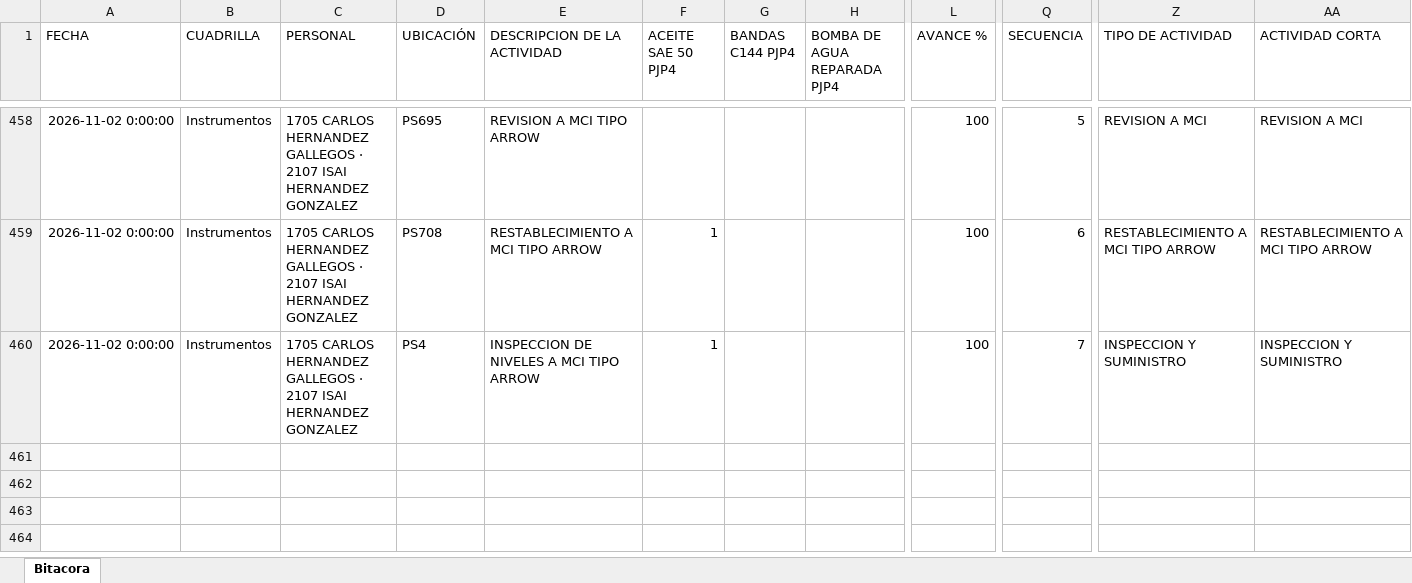
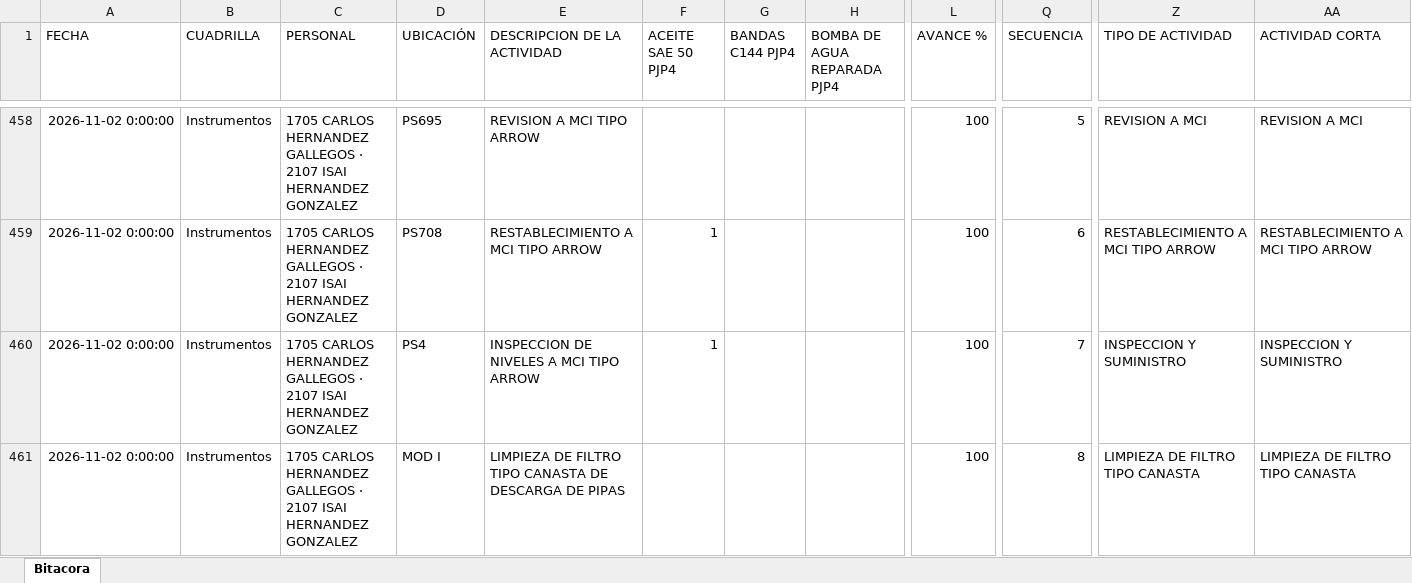
Before and after one commit to Hectorisaac-cloud/soledad-app, an Excel workbook: database/bitacora_operativa_soledad.xlsx, sheet Bitacora, drawn as a sheet; only a part is shown, gaps mark what is left out; values as stored, in another font and other column widths than the file's, no borders; rows hold the shown columns only; the diff names each change by its address in the sheet, - before the commit and + after, or states it on an @@ line.

Commit message:
Respaldo operativo Soledad
Registro de actividad en bitácora. Registros: 460.

```diff
--- a/database/bitacora_operativa_soledad.xlsx (sheet Bitacora)
+++ b/database/bitacora_operativa_soledad.xlsx (sheet Bitacora)
+row 461: 2026-11-02 0:00:00 | Instrumentos | 1705 CARLOS HERNANDEZ GALLEGOS · 2107 ISAI HERNANDEZ GONZALEZ | MOD I | LIMPIEZA DE FILTRO TIPO CANASTA DE DESCARGA DE PIPAS |  |  |  | 100 | 8 | LIMPIEZA DE FILTRO TIPO CANASTA | LIMPIEZA DE FILTRO TIPO CANASTA
```
Also changed, not shown: 1 other file.
